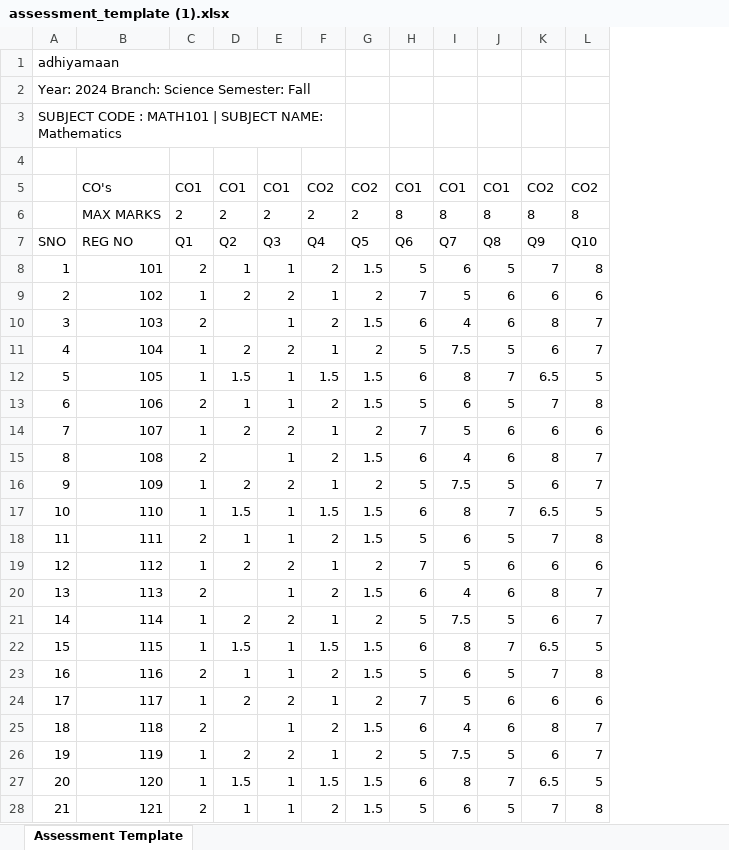
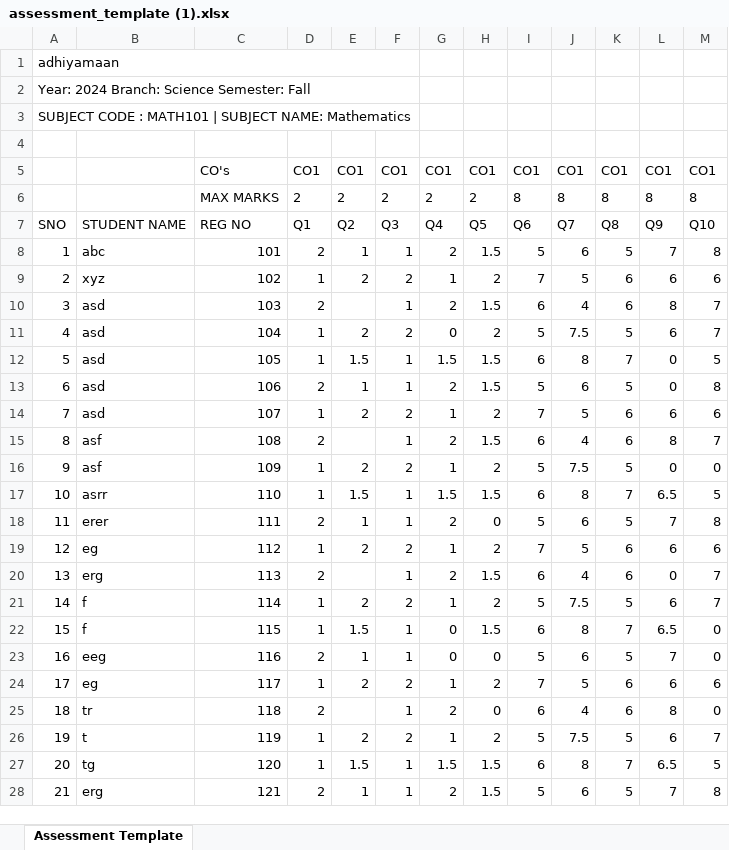
Before and after one commit to sheik-md-ali/co_po_web, an Excel workbook: co_po_web/website/assessment_template (1).xlsx, sheet Assessment Template, drawn as a sheet; only a part is shown; values as stored, in another font and other column widths than the file's, no borders; removed rows and columns are numbered as before the commit, all else as after; the diff covers the shown part only; the diff names each change by its address in the sheet, - before the commit and + after, or states it on an @@ line.

```diff
--- a/co_po_web/website/assessment_template (1).xlsx (sheet Assessment Template)
+++ b/co_po_web/website/assessment_template (1).xlsx (sheet Assessment Template)
+column B, rows 7-28: STUDENT NAME | abc | xyz | asd | asd | asd | asd | asd | asf | asf | asrr | erer | eg | erg | f | f | eeg | eg | tr | t | tg | erg
-A1:F1 merged
+A1:F1 merged
-A2:F2 merged
+A2:F2 merged
-A3:F3 merged
+A3:F3 merged
-G5: CO2
+G5: CO1
-H5: CO2
+H5: CO1
-L5: CO2
+L5: CO1
-M5: CO2
+M5: CO1
-G11: 1
+G11: 0
-L12: 6.5
+L12: 0
-L13: 7
+L13: 0
-L16: 6
+L16: 0
-M16: 7
+M16: 0
-H18: 1.5
+H18: 0
-L20: 8
+L20: 0
-G22: 1.5
+G22: 0
-M22: 5
+M22: 0
-G23: 2
+G23: 0
-H23: 1.5
+H23: 0
-M23: 8
+M23: 0
-H25: 1.5
+H25: 0
-M25: 7
+M25: 0
```
Also changed, not shown: 6 edited cells elsewhere in this sheet, 9 other files.
